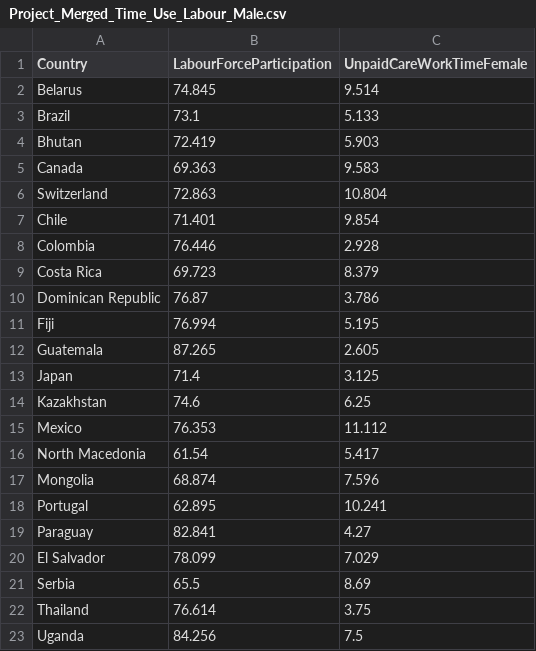
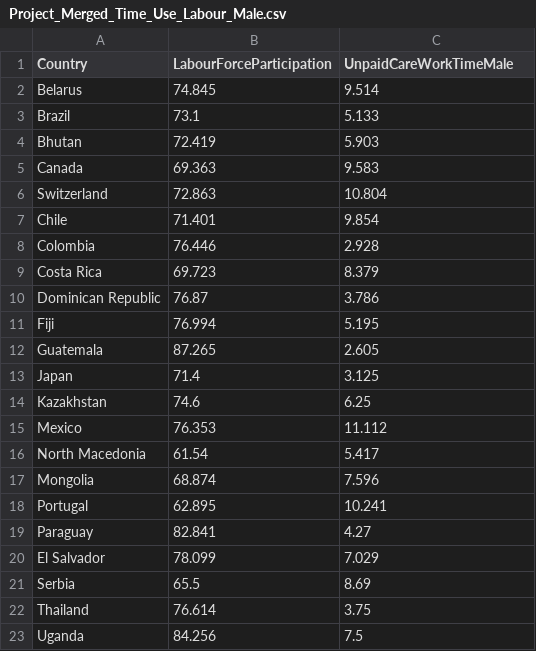
Before and after one commit to AntoniaDahuabe/AntoniaDahuabe.github.io, a CSV file: Project_Merged_Time_Use_Labour_Male.csv, drawn as a sheet.

Commit message:
Add files via upload

```diff
--- a/Project_Merged_Time_Use_Labour_Male.csv
+++ b/Project_Merged_Time_Use_Labour_Male.csv
@@ -1,2 +1,2 @@
-Country,LabourForceParticipation,UnpaidCareWorkTimeFemale
+Country,LabourForceParticipation,UnpaidCareWorkTimeMale
 Belarus,74.845,9.514
```
